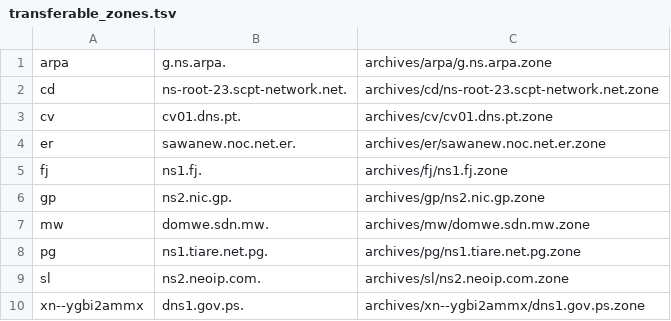
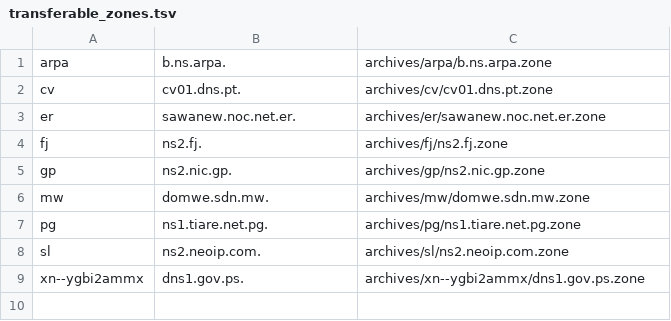
Before and after one commit to flotwig/TLDR-2, a TSV file: transferable_zones.tsv, drawn as a sheet.

```diff
--- a/transferable_zones.tsv
+++ b/transferable_zones.tsv
@@ -1,6 +1,5 @@
-arpa	g.ns.arpa.	archives/arpa/g.ns.arpa.zone
-cd	ns-root-23.scpt-network.net.	archives/cd/ns-root-23.scpt-network.net.zone
+arpa	b.ns.arpa.	archives/arpa/b.ns.arpa.zone
 cv	cv01.dns.pt.	archives/cv/cv01.dns.pt.zone
 er	sawanew.noc.net.er.	archives/er/sawanew.noc.net.er.zone
-fj	ns1.fj.	archives/fj/ns1.fj.zone
+fj	ns2.fj.	archives/fj/ns2.fj.zone
 gp	ns2.nic.gp.	archives/gp/ns2.nic.gp.zone
```
Also changed, not shown: 7 other files.
